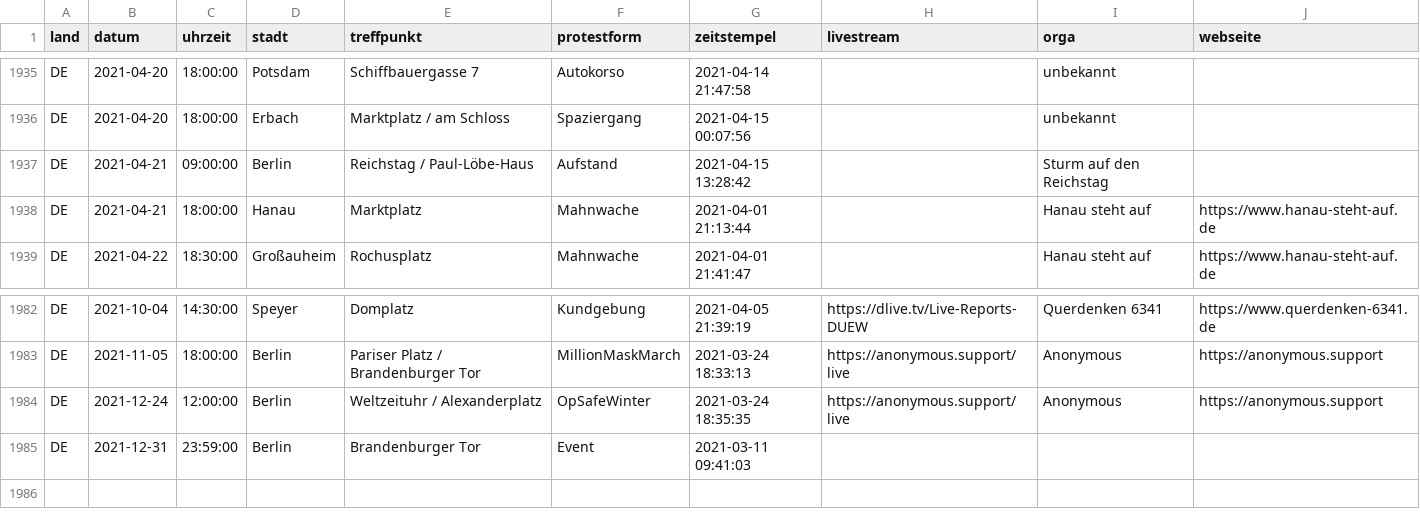
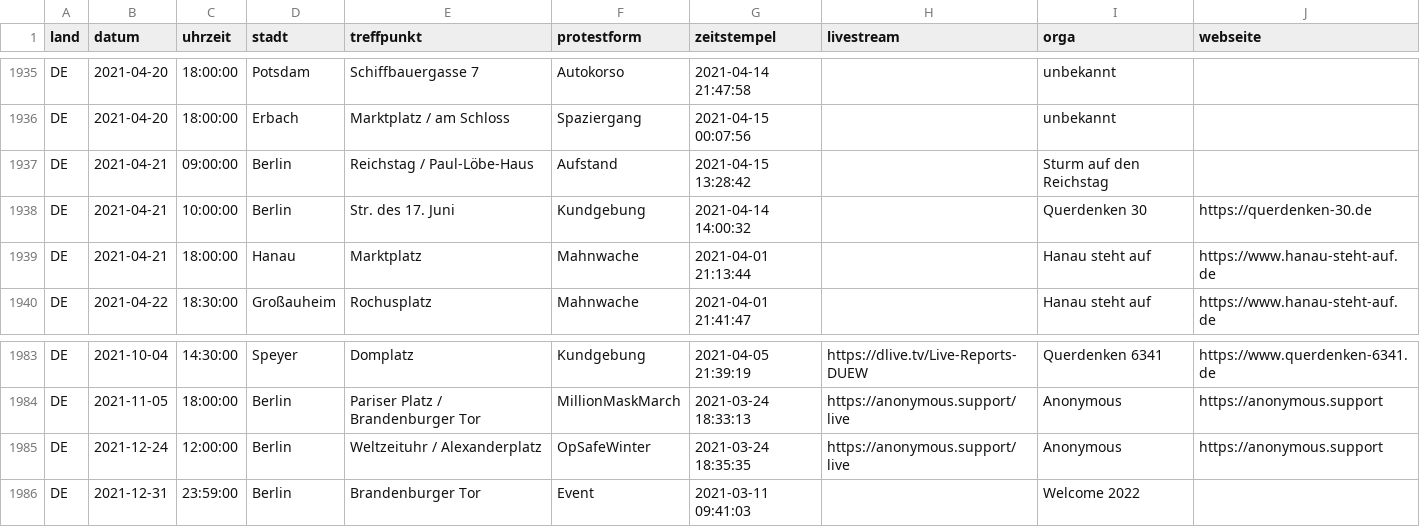
Before and after one commit to anonymous-tld/datenbank, a CSV file: datenbank.csv, drawn as a sheet; only a part is shown, gaps mark what is left out.

Commit message:
Update datenbank.csv from https://demo.terminkalender.top/datenbank.csv

```diff
--- a/datenbank.csv
+++ b/datenbank.csv
@@ -1937,2 +1937,3 @@ DE,2021-04-20,18:00:00,Erbach,Marktplatz / am Schloss,Spaziergang,2021-04-15 00:
 DE,2021-04-21,09:00:00,Berlin,Reichstag / Paul-Löbe-Haus,Aufstand,2021-04-15 13:28:42,,Sturm auf den Reichstag,
+DE,2021-04-21,10:00:00,Berlin,Str. des 17. Juni,Kundgebung,2021-04-14 14:00:32,,Querdenken 30,https://querdenken-30.de
 DE,2021-04-21,18:00:00,Hanau,Marktplatz,Mahnwache,2021-04-01 21:13:44,,Hanau steht auf,https://www.hanau-steht-auf.de
@@ -1984,2 +1985,2 @@ DE,2021-11-05,18:00:00,Berlin,Pariser Platz / Brandenburger Tor,MillionMaskMarch
 DE,2021-12-24,12:00:00,Berlin,Weltzeituhr / Alexanderplatz,OpSafeWinter,2021-03-24 18:35:35,https://anonymous.support/live,Anonymous,https://anonymous.support
-DE,2021-12-31,23:59:00,Berlin,Brandenburger Tor,Event,2021-03-11 09:41:03,,,
+DE,2021-12-31,23:59:00,Berlin,Brandenburger Tor,Event,2021-03-11 09:41:03,,Welcome 2022,
```
